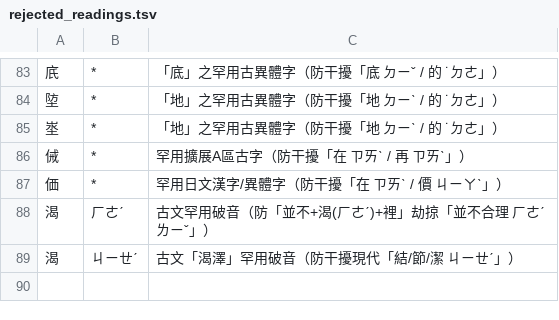
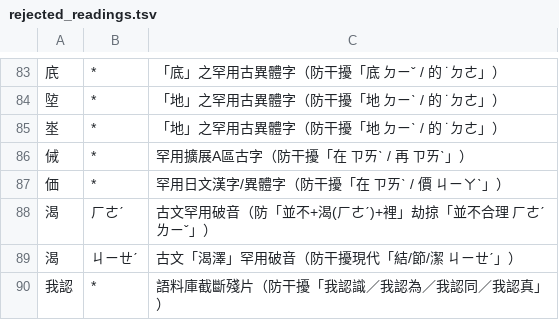
Before and after one commit to Yuktesha/ruhi, a TSV file: ruhi_lexicon/data/rejected_readings.tsv, drawn as a sheet; only a part is shown, gaps mark what is left out.

```diff
--- a/ruhi_lexicon/data/rejected_readings.tsv
+++ b/ruhi_lexicon/data/rejected_readings.tsv
@@ -89 +89,2 @@
 渴	ㄐㄧㄝˊ	古文「渴澤」罕用破音（防干擾現代「結/節/潔 ㄐㄧㄝˊ」）
+我認	*	語料庫截斷殘片（防干擾「我認識／我認為／我認同／我認真」）
```
Also changed, not shown: ruhi_lexicon/data/transitions_user.tsv, 24 other files.
